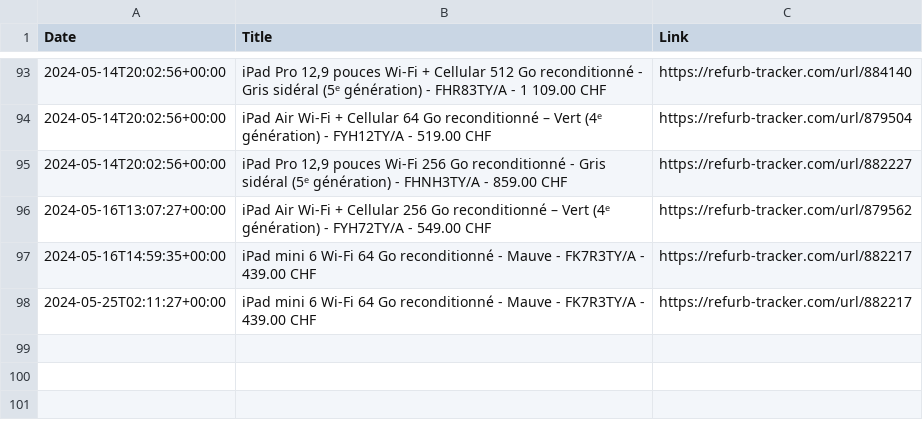
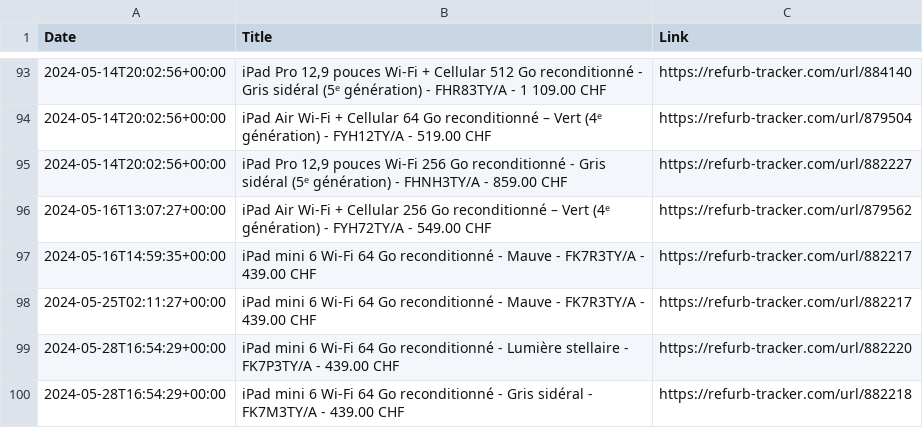
Before and after one commit to felconmar/refurb-tracker-history, a CSV file: data/ch/refurb_tracker_ipad.csv, drawn as a sheet; only a part is shown, gaps mark what is left out.

```diff
--- a/data/ch/refurb_tracker_ipad.csv
+++ b/data/ch/refurb_tracker_ipad.csv
@@ -98 +98,3 @@ Date,Title,Link
 2024-05-25T02:11:27+00:00,iPad mini 6 Wi-Fi 64 Go reconditionné - Mauve - FK7R3TY/A - 439.00 CHF,https://refurb-tracker.com/url/882217
+2024-05-28T16:54:29+00:00,iPad mini 6 Wi-Fi 64 Go reconditionné - Lumière stellaire - FK7P3TY/A - 439.00 CHF,https://refurb-tracker.com/url/882220
+2024-05-28T16:54:29+00:00,iPad mini 6 Wi-Fi 64 Go reconditionné - Gris sidéral - FK7M3TY/A - 439.00 CHF,https://refurb-tracker.com/url/882218
```
Also changed, not shown: data/at/refurb_tracker_ipad.csv, data/be/refurb_tracker_ipad.csv, 16 other files.
